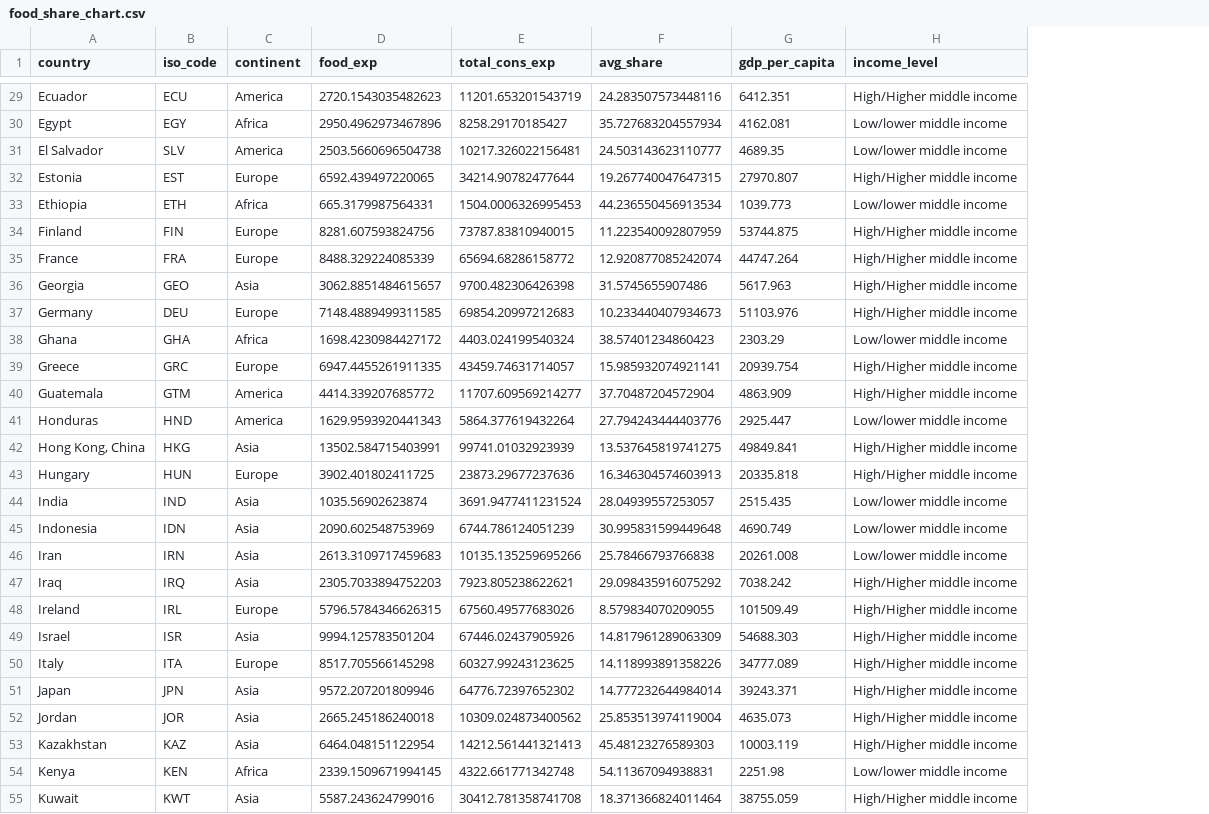
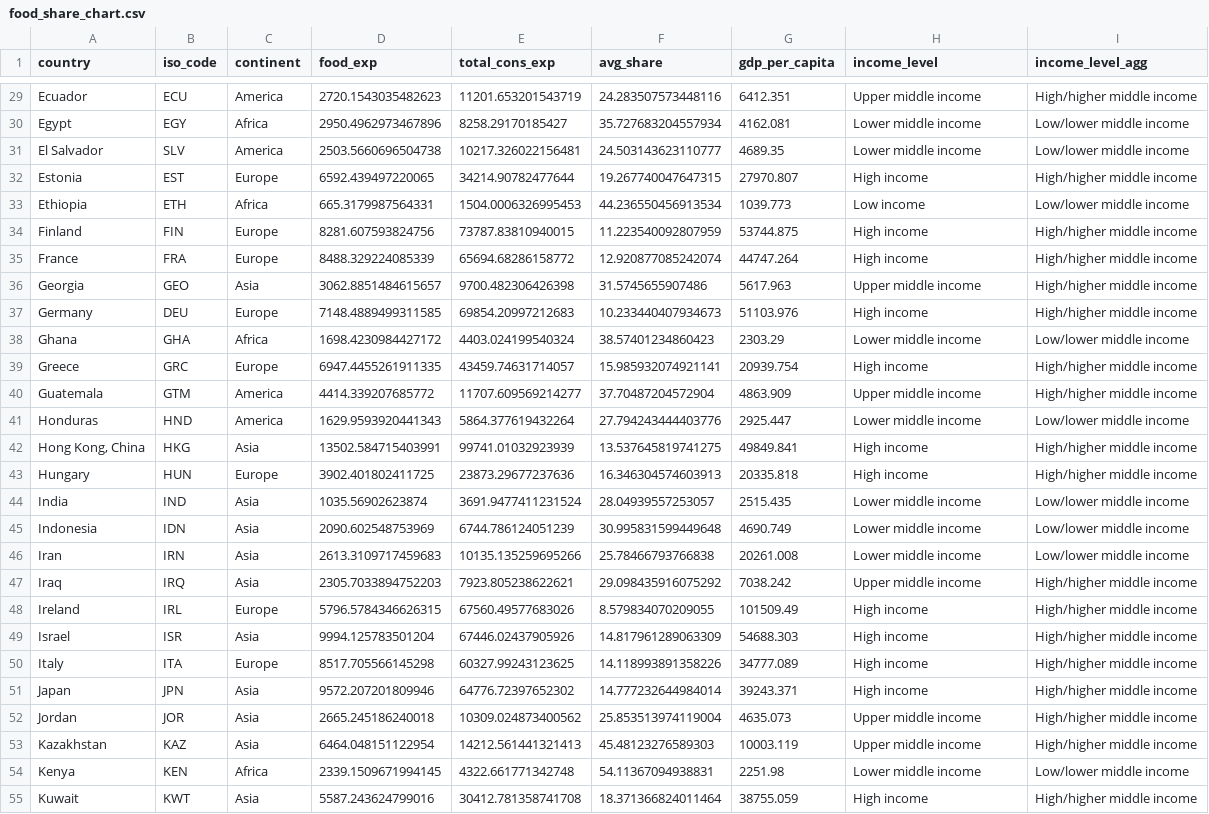
Before and after one commit to ONEcampaign/DataDive_Food_Security, a CSV file: output/food_share_chart.csv, drawn as a sheet; only a part is shown, gaps mark what is left out; the diff covers the shown part only; the diff names each change by its address in the sheet, - before the commit and + after, or states it on an @@ line.

```diff
--- a/output/food_share_chart.csv
+++ b/output/food_share_chart.csv
+column I (income_level_agg), rows 29-55: High/higher middle income | Low/lower middle income | Low/lower middle income | High/higher middle income | Low/lower middle income | High/higher middle income | High/higher middle income | High/higher middle income | High/higher middle income | Low/lower middle income | High/higher middle income | High/higher middle income | Low/lower middle income | High/higher middle income | High/higher middle income | Low/lower middle income | Low/lower middle income | Low/lower middle income | High/higher middle income | High/higher middle income | High/higher middle income | High/higher middle income | High/higher middle income | High/higher middle income | High/higher middle income | Low/lower middle income | High/higher middle income
-H29 (income_level): High/Higher middle income
+H29 (income_level): Upper middle income
-H30:H31 (income_level): Low/lower middle income
+H30:H31 (income_level): Lower middle income
-H32 (income_level): High/Higher middle income
+H32 (income_level): High income
-H33 (income_level): Low/lower middle income
+H33 (income_level): Low income
-H34:H35 (income_level): High/Higher middle income
+H34:H35 (income_level): High income
-H36 (income_level): High/Higher middle income
+H36 (income_level): Upper middle income
-H37 (income_level): High/Higher middle income
+H37 (income_level): High income
-H38 (income_level): Low/lower middle income
+H38 (income_level): Lower middle income
-H39 (income_level): High/Higher middle income
+H39 (income_level): High income
-H40 (income_level): High/Higher middle income
+H40 (income_level): Upper middle income
-H41 (income_level): Low/lower middle income
+H41 (income_level): Lower middle income
-H42:H43 (income_level): High/Higher middle income
+H42:H43 (income_level): High income
-H44:H46 (income_level): Low/lower middle income
+H44:H46 (income_level): Lower middle income
-H47 (income_level): High/Higher middle income
+H47 (income_level): Upper middle income
-H48:H51 (income_level): High/Higher middle income
+H48:H51 (income_level): High income
-H52:H53 (income_level): High/Higher middle income
+H52:H53 (income_level): Upper middle income
-H54 (income_level): Low/lower middle income
+H54 (income_level): Lower middle income
-H55 (income_level): High/Higher middle income
+H55 (income_level): High income
```
Also changed, not shown: 78 edited cells elsewhere in this file, 8 other files.
